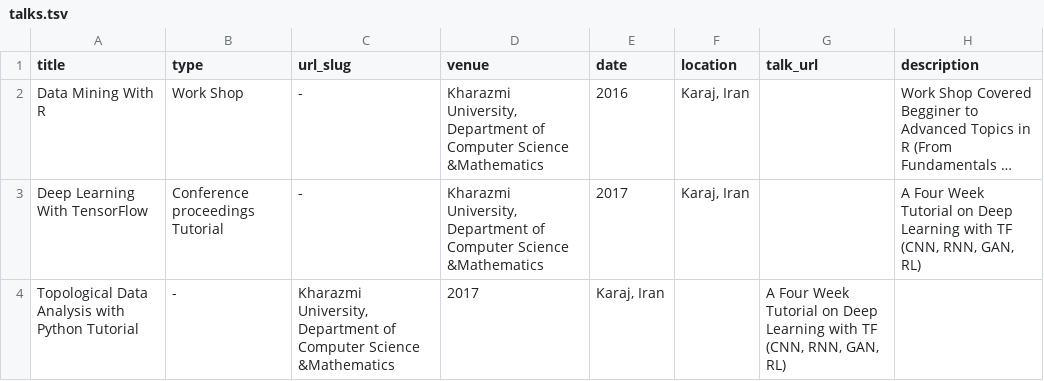
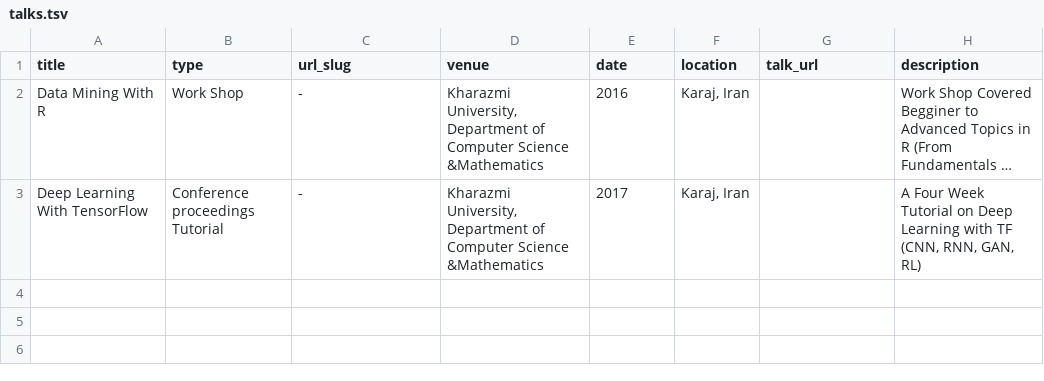
Before and after one commit to mehdihosseinimoghadam/MehdiHosseiniMoghadam.github.io, a TSV file: markdown_generator/talks.tsv, drawn as a sheet; long unchanged cells end in …; the diff names each change by its address in the sheet, - before the commit and + after, or states it on an @@ line.

Commit message:
Update talks.tsv

```diff
--- a/markdown_generator/talks.tsv
+++ b/markdown_generator/talks.tsv
-row 4: Topological Data Analysis with Python Tutorial | - | Kharazmi University, Department of Computer Science &Mathematics | 2017 | Karaj, Iran |  | A Four Week Tutorial on Deep Learning with TF (CNN, RNN, GAN, RL)
```
